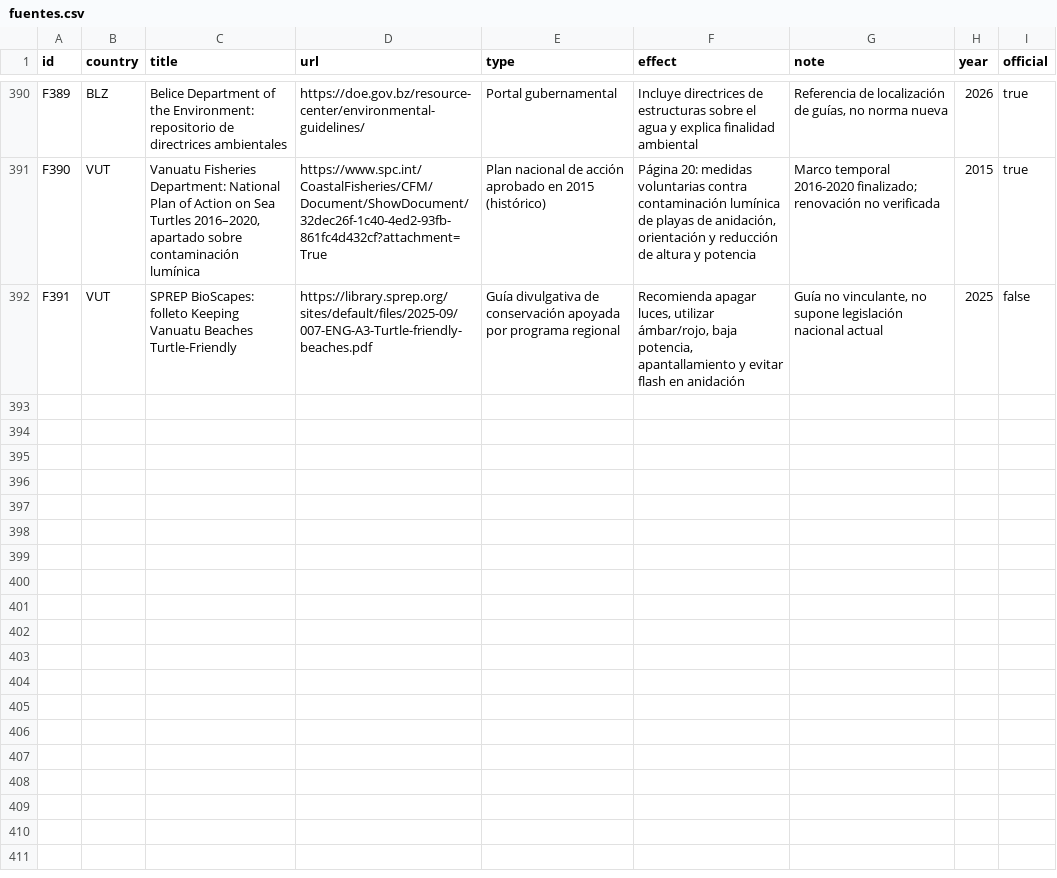
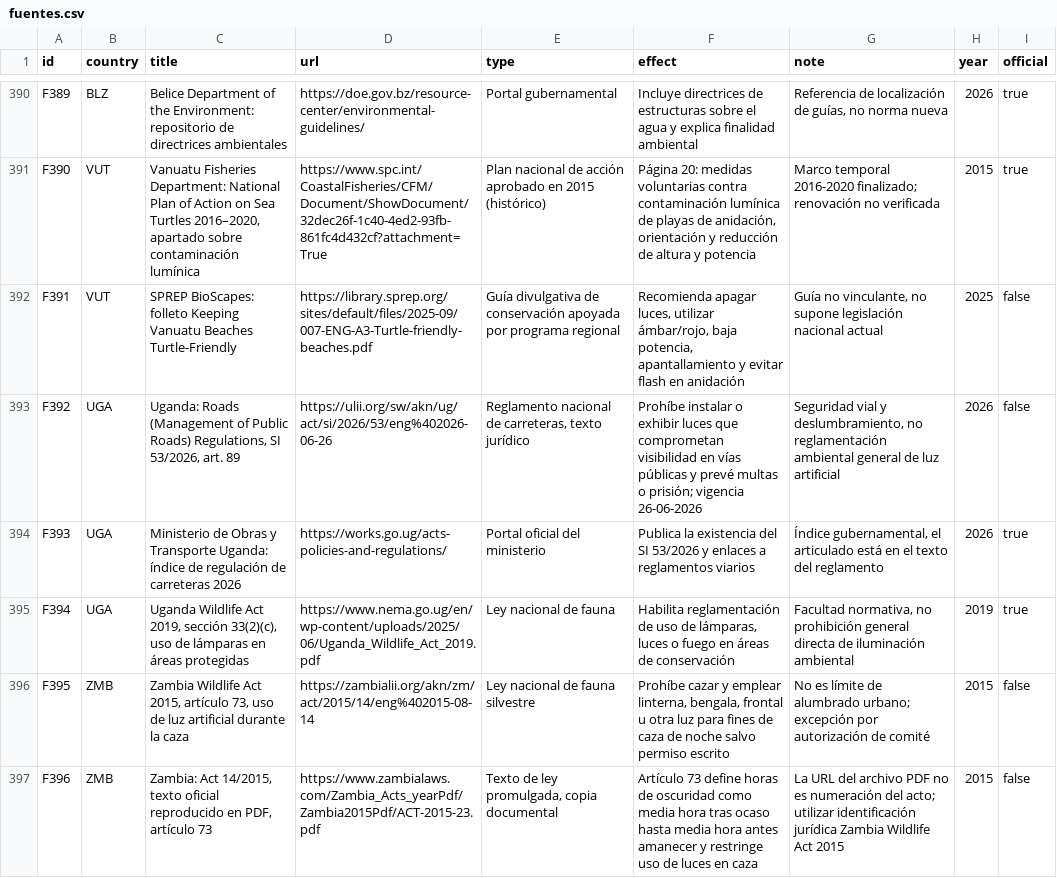
Before and after one commit to pmisson/atlas-luz-nocturna, a CSV file: data/fuentes.csv, drawn as a sheet; only a part is shown, gaps mark what is left out.

Commit message:
Incorporar Uganda y Zambia: luz deslumbrante y uso nocturno en caza

```diff
--- a/data/fuentes.csv
+++ b/data/fuentes.csv
@@ -392 +392,6 @@ F390,VUT,"Vanuatu Fisheries Department: National Plan of Action on Sea Turtles 2
 F391,VUT,SPREP BioScapes: folleto Keeping Vanuatu Beaches Turtle-Friendly,https://library.sprep.org/sites/default/files/2025-09/007-ENG-A3-Turtle-friendly-beaches.pdf,Guía divulgativa de conservación apoyada por programa regional,"Recomienda apagar luces, utilizar ámbar/rojo, baja potencia, apantallamiento y evitar flash en anidación","Guía no vinculante, no supone legislación nacional actual",2025,false
+F392,UGA,"Uganda: Roads (Management of Public Roads) Regulations, SI 53/2026, art. 89",https://ulii.org/sw/akn/ug/act/si/2026/53/eng%402026-06-26,"Reglamento nacional de carreteras, texto jurídico",Prohíbe instalar o exhibir luces que comprometan visibilidad en vías públicas y prevé multas o prisión; vigencia 26-06-2026,"Seguridad vial y deslumbramiento, no reglamentación ambiental general de luz artificial",2026,false
+F393,UGA,Ministerio de Obras y Transporte Uganda: índice de regulación de carreteras 2026,https://works.go.ug/acts-policies-and-regulations/,Portal oficial del ministerio,Publica la existencia del SI 53/2026 y enlaces a reglamentos viarios,"Índice gubernamental, el articulado está en el texto del reglamento",2026,true
+F394,UGA,"Uganda Wildlife Act 2019, sección 33(2)(c), uso de lámparas en áreas protegidas",https://www.nema.go.ug/en/wp-content/uploads/2025/06/Uganda_Wildlife_Act_2019.pdf,Ley nacional de fauna,"Habilita reglamentación de uso de lámparas, luces o fuego en áreas de conservación","Facultad normativa, no prohibición general directa de iluminación ambiental",2019,true
+F395,ZMB,"Zambia Wildlife Act 2015, artículo 73, uso de luz artificial durante la caza",https://zambialii.org/akn/zm/act/2015/14/eng%402015-08-14,Ley nacional de fauna silvestre,"Prohíbe cazar y emplear linterna, bengala, frontal u otra luz para fines de caza de noche salvo permiso escrito",No es límite de alumbrado urbano; excepción por autorización de comité,2015,false
+F396,ZMB,"Zambia: Act 14/2015, texto oficial reproducido en PDF, artículo 73",https://www.zambialaws.com/Zambia_Acts_yearPdf/Zambia2015Pdf/ACT-2015-23.pdf,"Texto de ley promulgada, copia documental",Artículo 73 define horas de oscuridad como media hora tras ocaso hasta media hora antes amanecer y restringe uso de luces en caza,La URL del archivo PDF no es numeración del acto; utilizar identificación jurídica Zambia Wildlife Act 2015,2015,false
```
